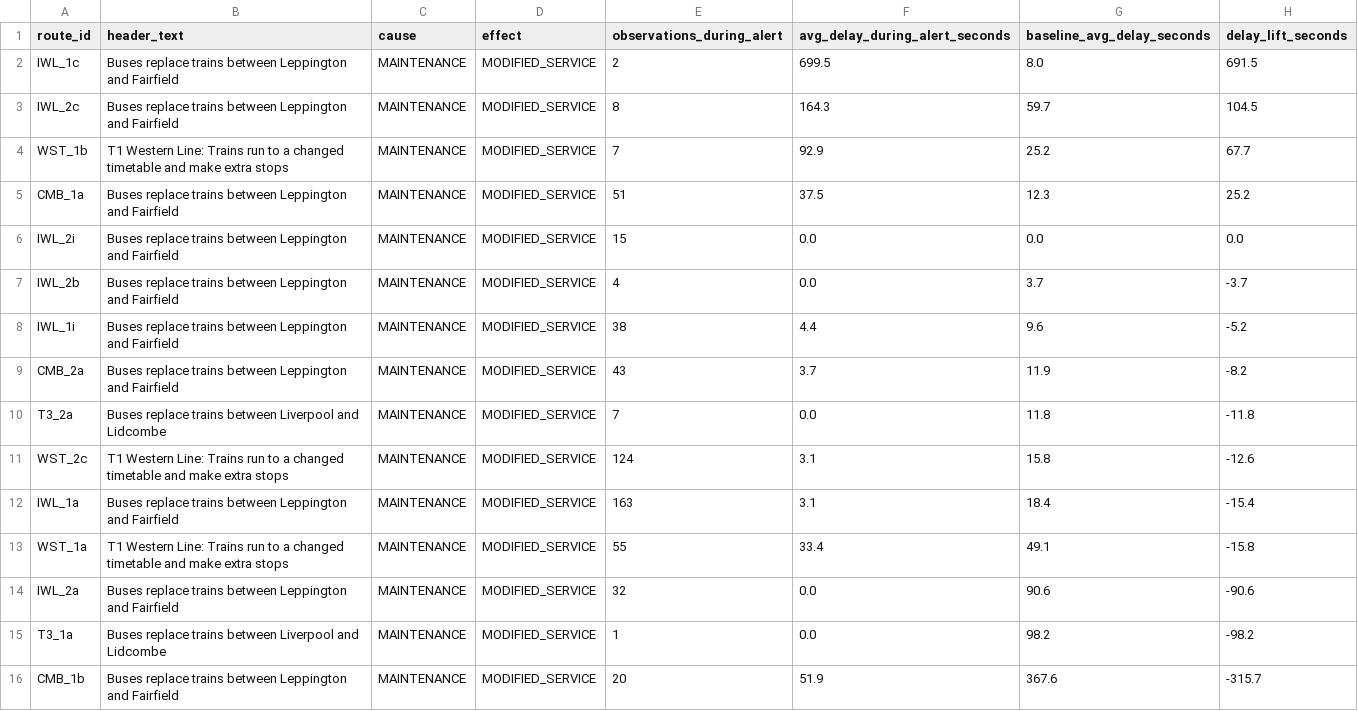
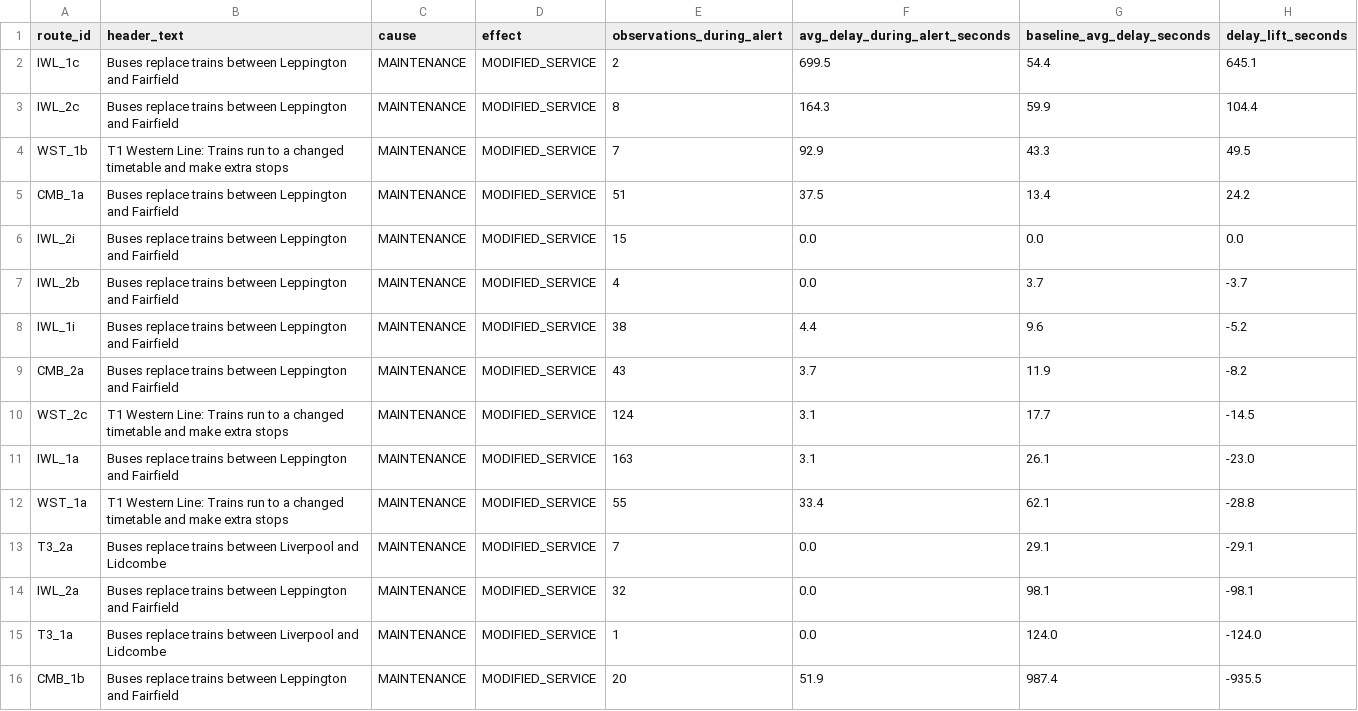
Before and after one commit to MSkandula/sydney-transit-intelligence-platform, a CSV file: tableau/extracts/mart_alert_delay_impact.csv, drawn as a sheet.

```diff
--- a/tableau/extracts/mart_alert_delay_impact.csv
+++ b/tableau/extracts/mart_alert_delay_impact.csv
@@ -1,6 +1,6 @@
 route_id,header_text,cause,effect,observations_during_alert,avg_delay_during_alert_seconds,baseline_avg_delay_seconds,delay_lift_seconds
-IWL_1c,Buses replace trains between Leppington and Fairfield,MAINTENANCE,MODIFIED_SERVICE,2,699.5,8.0,691.5
-IWL_2c,Buses replace trains between Leppington and Fairfield,MAINTENANCE,MODIFIED_SERVICE,8,164.3,59.7,104.5
-WST_1b,T1 Western Line: Trains run to a changed timetable and make extra stops,MAINTENANCE,MODIFIED_SERVICE,7,92.9,25.2,67.7
-CMB_1a,Buses replace trains between Leppington and Fairfield,MAINTENANCE,MODIFIED_SERVICE,51,37.5,12.3,25.2
+IWL_1c,Buses replace trains between Leppington and Fairfield,MAINTENANCE,MODIFIED_SERVICE,2,699.5,54.4,645.1
+IWL_2c,Buses replace trains between Leppington and Fairfield,MAINTENANCE,MODIFIED_SERVICE,8,164.3,59.9,104.4
+WST_1b,T1 Western Line: Trains run to a changed timetable and make extra stops,MAINTENANCE,MODIFIED_SERVICE,7,92.9,43.3,49.5
+CMB_1a,Buses replace trains between Leppington and Fairfield,MAINTENANCE,MODIFIED_SERVICE,51,37.5,13.4,24.2
 IWL_2i,Buses replace trains between Leppington and Fairfield,MAINTENANCE,MODIFIED_SERVICE,15,0.0,0.0,0.0
@@ -9,8 +9,8 @@ IWL_1i,Buses replace trains between Leppington and Fairfield,MAINTENANCE,MODIFIE
 CMB_2a,Buses replace trains between Leppington and Fairfield,MAINTENANCE,MODIFIED_SERVICE,43,3.7,11.9,-8.2
-T3_2a,Buses replace trains between Liverpool and Lidcombe,MAINTENANCE,MODIFIED_SERVICE,7,0.0,11.8,-11.8
-WST_2c,T1 Western Line: Trains run to a changed timetable and make extra stops,MAINTENANCE,MODIFIED_SERVICE,124,3.1,15.8,-12.6
-IWL_1a,Buses replace trains between Leppington and Fairfield,MAINTENANCE,MODIFIED_SERVICE,163,3.1,18.4,-15.4
-WST_1a,T1 Western Line: Trains run to a changed timetable and make extra stops,MAINTENANCE,MODIFIED_SERVICE,55,33.4,49.1,-15.8
-IWL_2a,Buses replace trains between Leppington and Fairfield,MAINTENANCE,MODIFIED_SERVICE,32,0.0,90.6,-90.6
-T3_1a,Buses replace trains between Liverpool and Lidcombe,MAINTENANCE,MODIFIED_SERVICE,1,0.0,98.2,-98.2
-CMB_1b,Buses replace trains between Leppington and Fairfield,MAINTENANCE,MODIFIED_SERVICE,20,51.9,367.6,-315.7
+WST_2c,T1 Western Line: Trains run to a changed timetable and make extra stops,MAINTENANCE,MODIFIED_SERVICE,124,3.1,17.7,-14.5
+IWL_1a,Buses replace trains between Leppington and Fairfield,MAINTENANCE,MODIFIED_SERVICE,163,3.1,26.1,-23.0
+WST_1a,T1 Western Line: Trains run to a changed timetable and make extra stops,MAINTENANCE,MODIFIED_SERVICE,55,33.4,62.1,-28.8
+T3_2a,Buses replace trains between Liverpool and Lidcombe,MAINTENANCE,MODIFIED_SERVICE,7,0.0,29.1,-29.1
+IWL_2a,Buses replace trains between Leppington and Fairfield,MAINTENANCE,MODIFIED_SERVICE,32,0.0,98.1,-98.1
+T3_1a,Buses replace trains between Liverpool and Lidcombe,MAINTENANCE,MODIFIED_SERVICE,1,0.0,124.0,-124.0
+CMB_1b,Buses replace trains between Leppington and Fairfield,MAINTENANCE,MODIFIED_SERVICE,20,51.9,987.4,-935.5
```
Also changed, not shown: tableau/extracts/mart_line_delay_concentration.csv, tableau/extracts/mart_route_daily_performance.csv, 35 other files.
